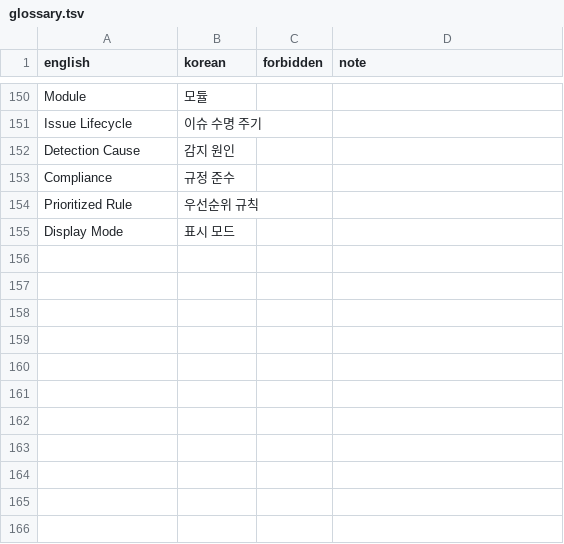
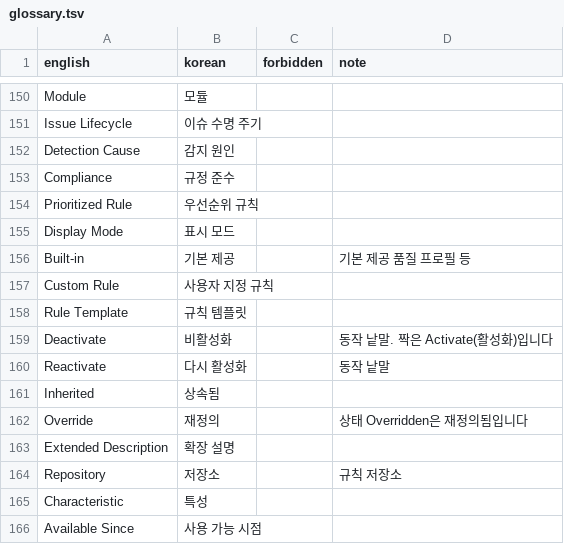
Before and after one commit to say2alice/sonar-l10n-korean-plugin, a TSV file: translation/glossary.tsv, drawn as a sheet; only a part is shown, gaps mark what is left out; the diff names each change by its address in the sheet, - before the commit and + after, or states it on an @@ line.

Commit message:
feat(translation): 이슈와 규칙 여섯째 묶음 번역
- 단위 2의 규칙 화면과 규칙 필터 등 125키 번역
- 기본 제공, 사용자 지정 규칙, 재정의 등 용어 11개를 용어집에 추가

```diff
--- a/translation/glossary.tsv
+++ b/translation/glossary.tsv
+row 156: Built-in | 기본 제공 |  | 기본 제공 품질 프로필 등
+row 157: Custom Rule | 사용자 지정 규칙
+row 158: Rule Template | 규칙 템플릿
+row 159: Deactivate | 비활성화 |  | 동작 낱말. 짝은 Activate(활성화)입니다
+row 160: Reactivate | 다시 활성화 |  | 동작 낱말
+row 161: Inherited | 상속됨
+row 162: Override | 재정의 |  | 상태 Overridden은 재정의됨입니다
+row 163: Extended Description | 확장 설명
+row 164: Repository | 저장소 |  | 규칙 저장소
+row 165: Characteristic | 특성
+row 166: Available Since | 사용 가능 시점
```
Also changed, not shown: 1 other file.
